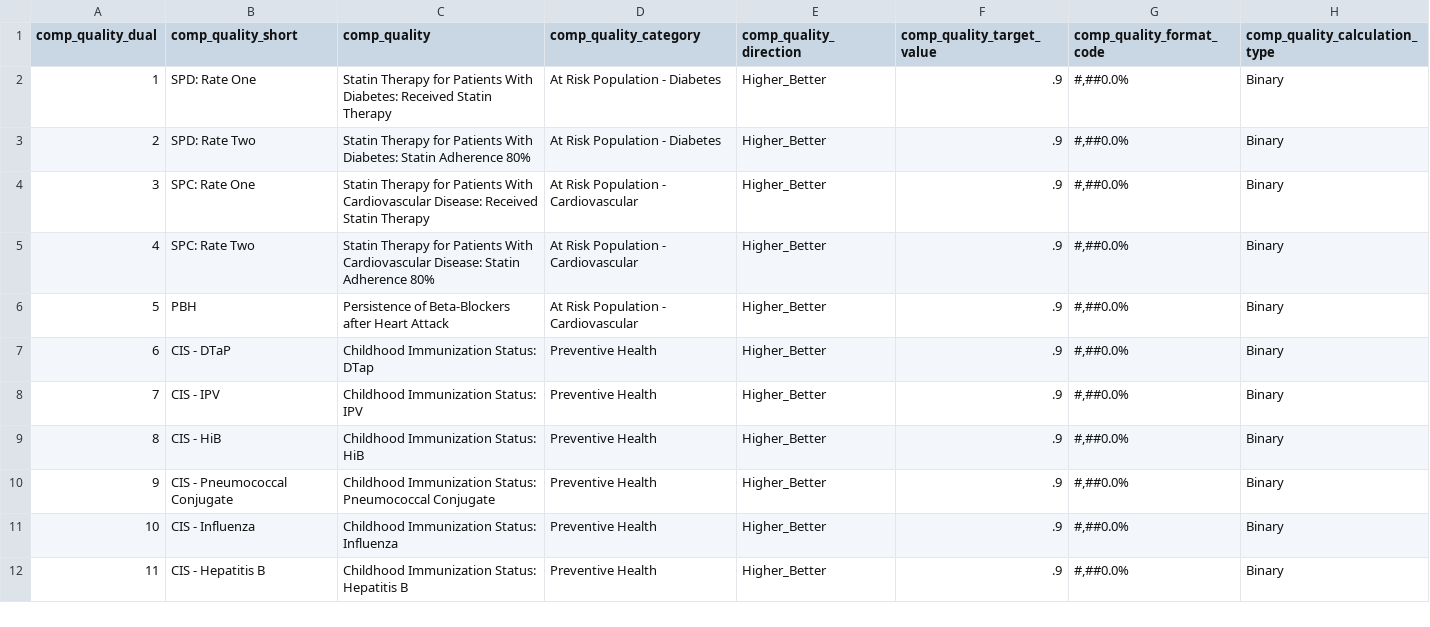
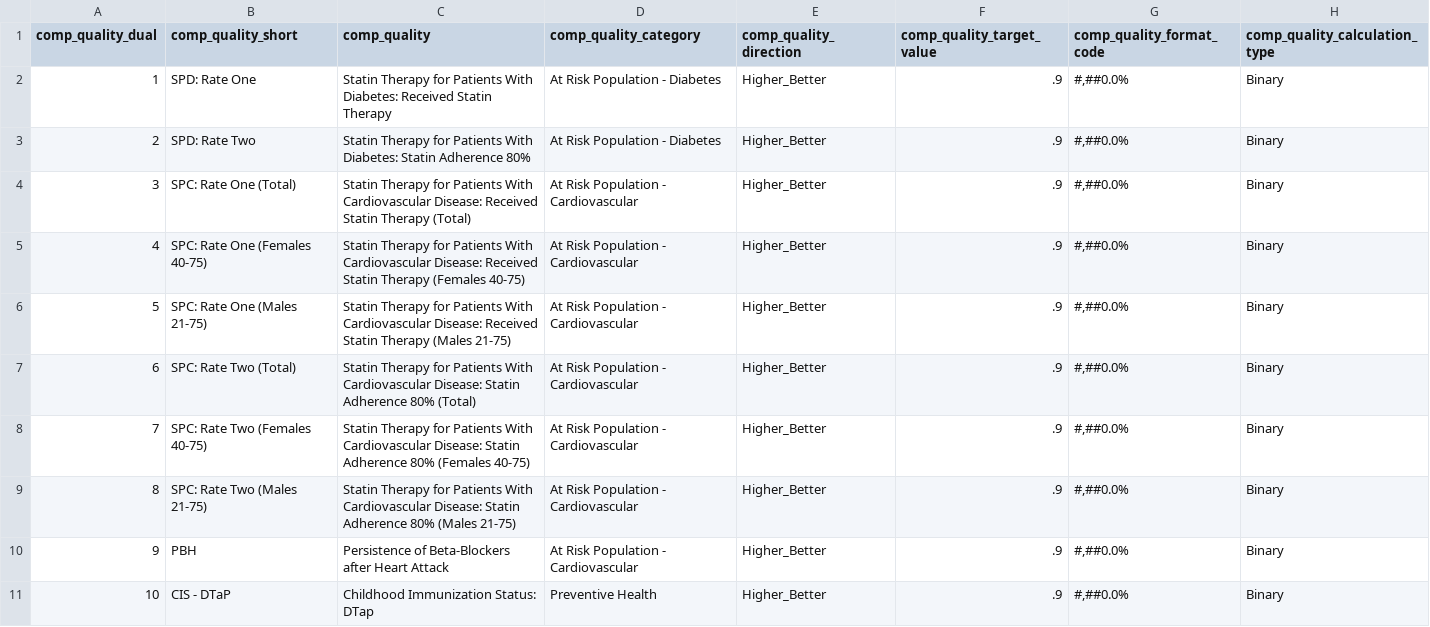
Before and after one commit to Milliman-PRM/ebm-hedis-etc, a CSV file: references/_data/hedis_ref_quality_measures.csv, drawn as a sheet; only a part is shown; the shorter side is filled out with more unchanged rows; addresses are those after the commit; the diff names each change by its address in the sheet, - before the commit and + after, or states it on an @@ line.

Commit message:
Add gender stratification for SPC measure and reindex
Do this to ensure all measures are surfaces properly

```diff
--- a/references/_data/hedis_ref_quality_measures.csv
+++ b/references/_data/hedis_ref_quality_measures.csv
-B4 (comp_quality_short): SPC: Rate One
+B4 (comp_quality_short): SPC: Rate One (Total)
-C4 (comp_quality): …Statin Therapy
+C4 (comp_quality): …Statin Therapy (Total)
+row 5: 4 | SPC: Rate One (Females 40-75) | Statin Therapy for Patients With Cardiovascular Disease: Received Statin Therapy (Females 40-75) | At Risk Population - Cardiovascular | Higher_Better | .9 | #,##0.0% | Binary
+row 6: 5 | SPC: Rate One (Males 21-75) | Statin Therapy for Patients With Cardiovascular Disease: Received Statin Therapy (Males 21-75) | At Risk Population - Cardiovascular | Higher_Better | .9 | #,##0.0% | Binary
@@ column A (comp_quality_dual) renumbered from row 7 down @@
-B7 (comp_quality_short): SPC: Rate Two
+B7 (comp_quality_short): SPC: Rate Two (Total)
-C7 (comp_quality): …Adherence 80%
+C7 (comp_quality): …Adherence 80% (Total)
+row 8: 7 | SPC: Rate Two (Females 40-75) | Statin Therapy for Patients With Cardiovascular Disease: Statin Adherence 80% (Females 40-75) | At Risk Population - Cardiovascular | Higher_Better | .9 | #,##0.0% | Binary
+row 9: 8 | SPC: Rate Two (Males 21-75) | Statin Therapy for Patients With Cardiovascular Disease: Statin Adherence 80% (Males 21-75) | At Risk Population - Cardiovascular | Higher_Better | .9 | #,##0.0% | Binary
```
